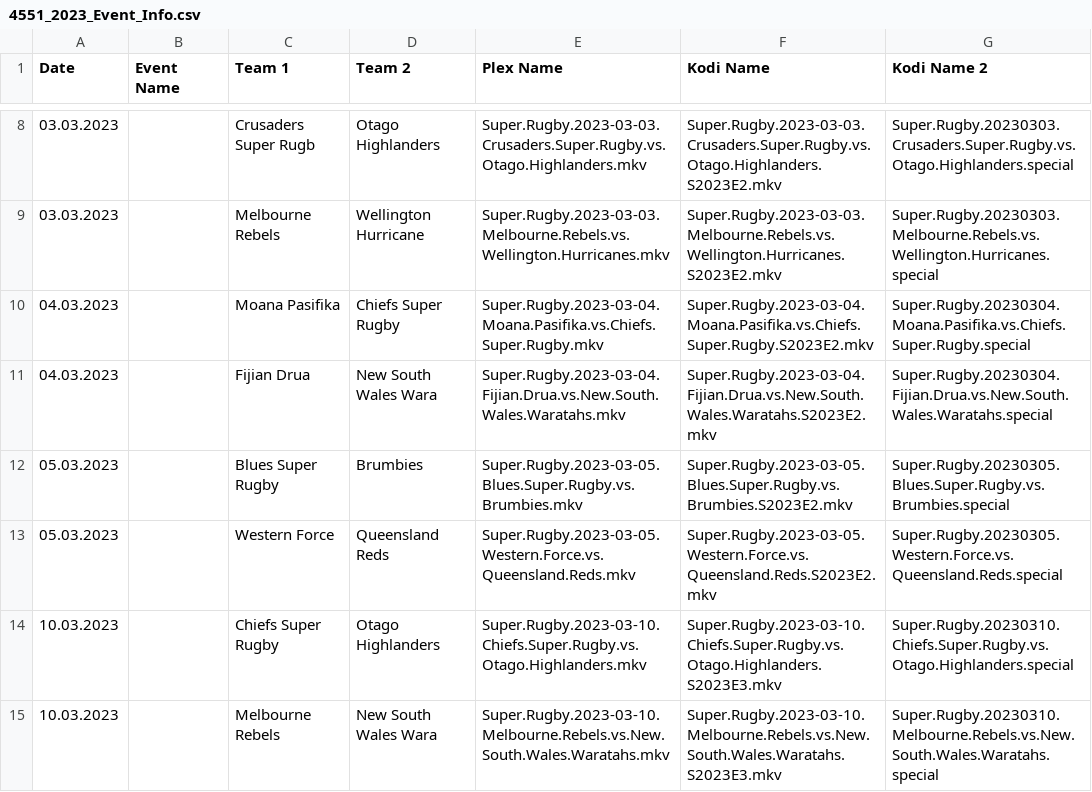
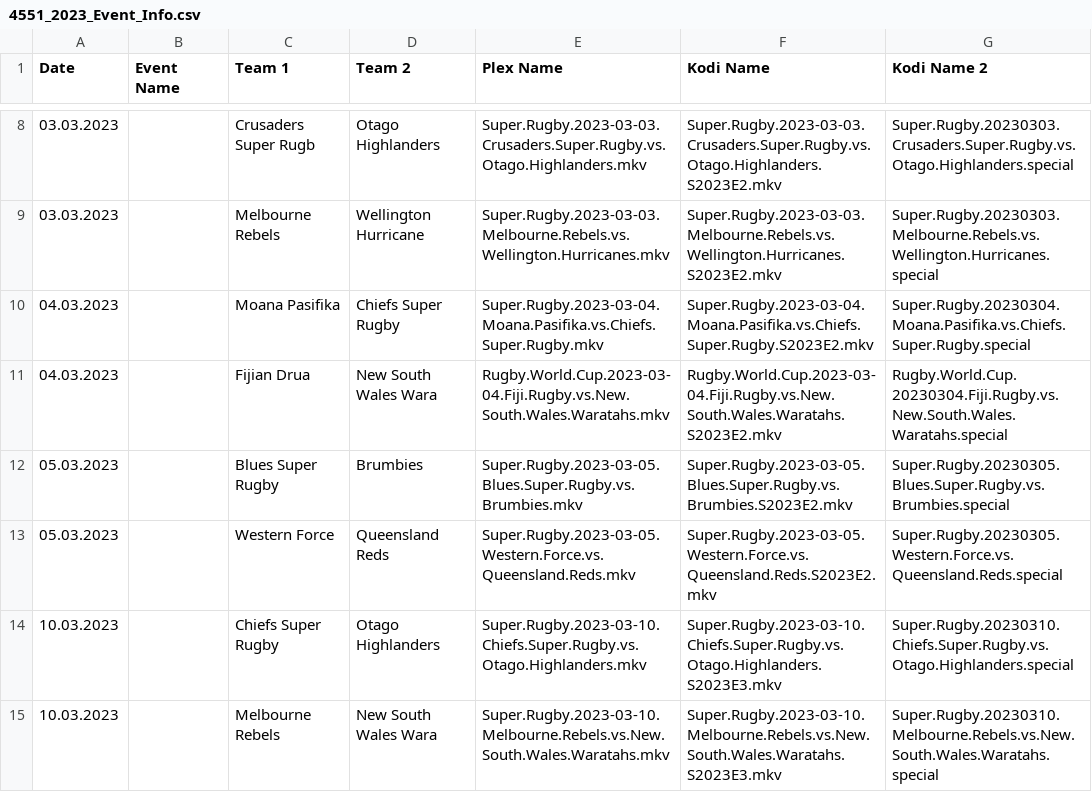
Before and after one commit to AcidAlchamy/Acids-SportTorrent-Renamer, a CSV file: Data/4551_2023_Event_Info.csv, drawn as a sheet; only a part is shown, gaps mark what is left out; the diff covers the shown part only.

Commit message:
Update Data

```diff
--- a/Data/4551_2023_Event_Info.csv
+++ b/Data/4551_2023_Event_Info.csv
@@ -10,3 +10,3 @@
 04.03.2023,,Moana Pasifika,Chiefs Super Rugby,Super.Rugby.2023-03-04.Moana.Pasifika.vs.Chiefs.Super.Rugby.mkv,Super.Rugby.2023-03-04.Moana.Pasifika.vs.Chiefs.Super.Rugby.S2023E2.mkv,Super.Rugby.20230304.Moana.Pasifika.vs.Chiefs.Super.Rugby.special
-04.03.2023,,Fijian Drua,New South Wales Wara,Super.Rugby.2023-03-04.Fijian.Drua.vs.New.South.Wales.Waratahs.mkv,Super.Rugby.2023-03-04.Fijian.Drua.vs.New.South.Wales.Waratahs.S2023E2.mkv,Super.Rugby.20230304.Fijian.Drua.vs.New.South.Wales.Waratahs.special
+04.03.2023,,Fijian Drua,New South Wales Wara,Rugby.World.Cup.2023-03-04.Fiji.Rugby.vs.New.South.Wales.Waratahs.mkv,Rugby.World.Cup.2023-03-04.Fiji.Rugby.vs.New.South.Wales.Waratahs.S2023E2.mkv,Rugby.World.Cup.20230304.Fiji.Rugby.vs.New.South.Wales.Waratahs.special
 05.03.2023,,Blues Super Rugby,Brumbies,Super.Rugby.2023-03-05.Blues.Super.Rugby.vs.Brumbies.mkv,Super.Rugby.2023-03-05.Blues.Super.Rugby.vs.Brumbies.S2023E2.mkv,Super.Rugby.20230305.Blues.Super.Rugby.vs.Brumbies.special
```
Also changed, not shown: 42 edited cells elsewhere in this file.
